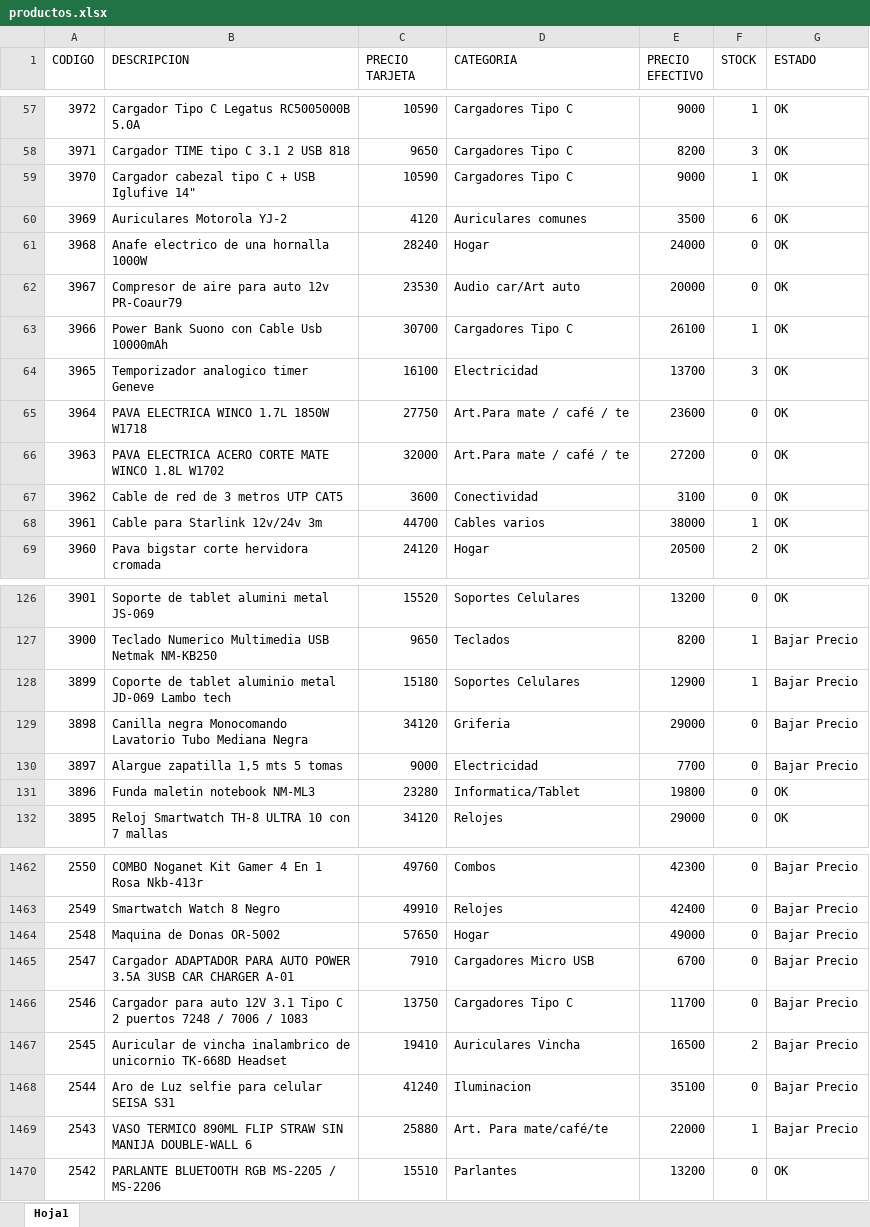
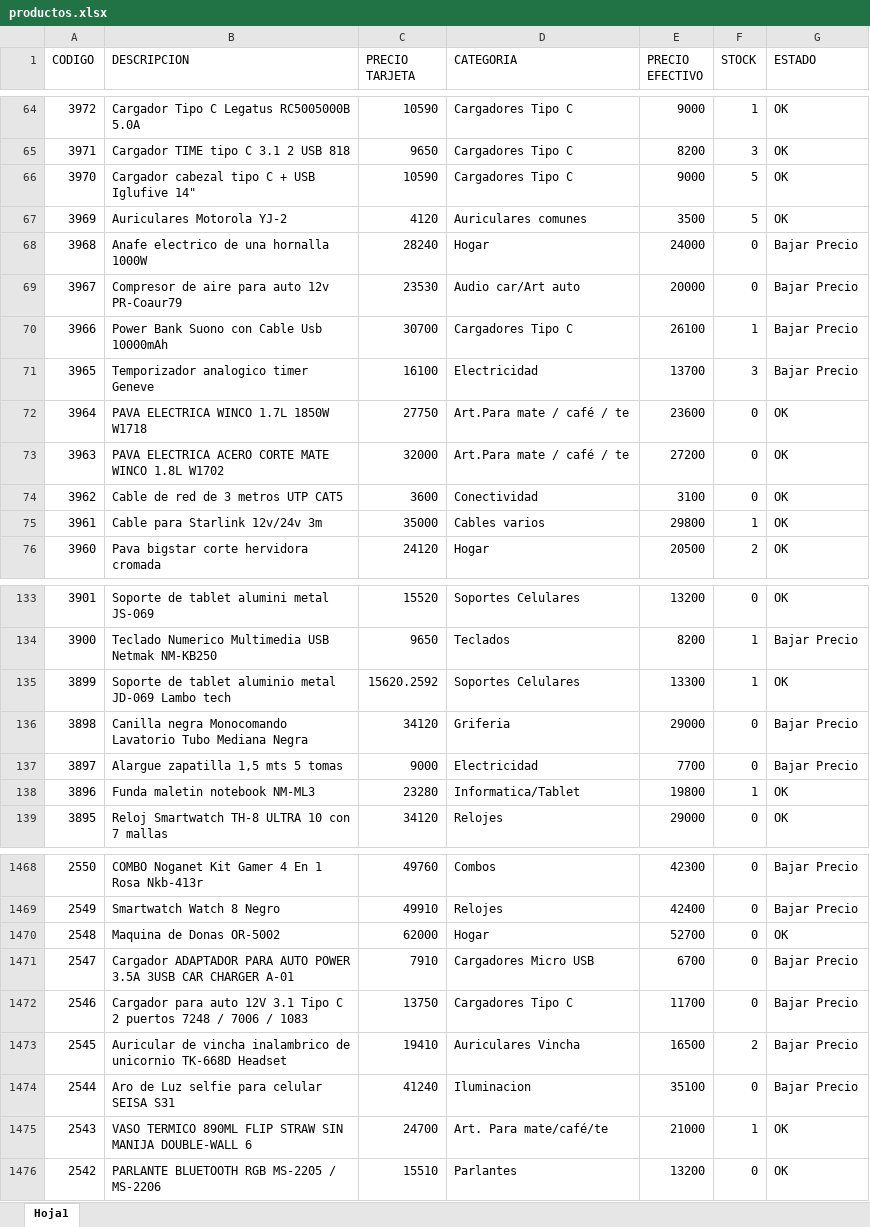
Before and after one commit to Nickbaster/tecnocodys, an Excel workbook: productos.xlsx, sheet Hoja1, drawn as a sheet; only a part is shown, gaps mark what is left out; values as stored, in another font and other column widths than the file's, no borders; addresses are those after the commit; the diff covers the shown part only; the diff names each change by its address in the sheet, - before the commit and + after, or states it on an @@ line.

```diff
--- a/productos.xlsx (sheet Hoja1)
+++ b/productos.xlsx (sheet Hoja1)
-F66 (STOCK): 1
+F66 (STOCK): 5
-F67 (STOCK): 6
+F67 (STOCK): 5
-G68:G71 (ESTADO): OK
+G68:G71 (ESTADO): Bajar Precio
-C75 (PRECIO TARJETA): 44700
+C75 (PRECIO TARJETA): 35000
-E75 (PRECIO EFECTIVO): 38000
+E75 (PRECIO EFECTIVO): 29800
-B135 (DESCRIPCION): Coporte de tablet…
+B135 (DESCRIPCION): Soporte de tablet…
-C135 (PRECIO TARJETA): 15180
+C135 (PRECIO TARJETA): 15620.2592
-E135 (PRECIO EFECTIVO): 12900
+E135 (PRECIO EFECTIVO): 13300
-G135 (ESTADO): Bajar Precio
+G135 (ESTADO): OK
-F138 (STOCK): 0
+F138 (STOCK): 1
-C1470 (PRECIO TARJETA): 57650
+C1470 (PRECIO TARJETA): 62000
-E1470 (PRECIO EFECTIVO): 49000
+E1470 (PRECIO EFECTIVO): 52700
-G1470 (ESTADO): Bajar Precio
+G1470 (ESTADO): OK
-C1475 (PRECIO TARJETA): 25880
+C1475 (PRECIO TARJETA): 24700
-E1475 (PRECIO EFECTIVO): 22000
+E1475 (PRECIO EFECTIVO): 21000
-G1475 (ESTADO): Bajar Precio
+G1475 (ESTADO): OK
```
Also changed, not shown: 8 added rows, 2 removed rows and 137 edited cells elsewhere in this sheet, 11 other files.
